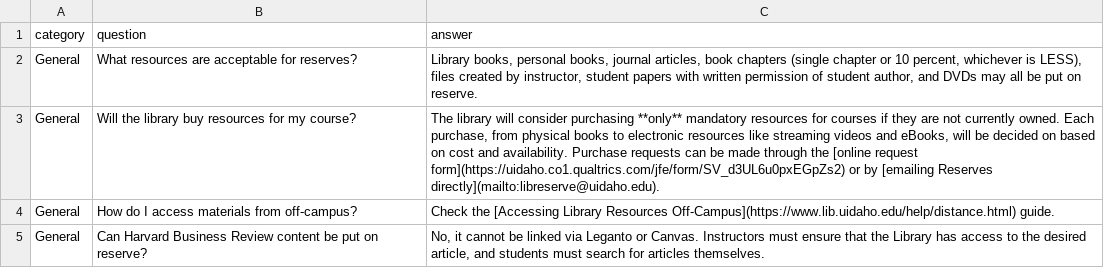
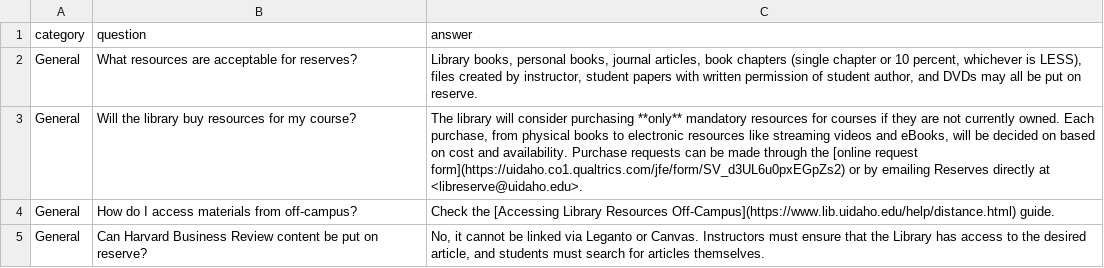
Before and after one commit to uidaholib/mainweb-lib-uidaho, a CSV file: _data/services_reserves_faq.csv, drawn as a sheet; only a part is shown.

```diff
--- a/_data/services_reserves_faq.csv
+++ b/_data/services_reserves_faq.csv
@@ -2,3 +2,3 @@ category,question,answer
 General,What resources are acceptable for reserves?,"Library books, personal books, journal articles, book chapters (single chapter or 10 percent, whichever is LESS), files created by instructor, student papers with written permission of student author, and DVDs may all be put on reserve."
-General,Will the library buy resources for my course?,"The library will consider purchasing **only** mandatory resources for courses if they are not currently owned. Each purchase, from physical books to electronic resources like streaming videos and eBooks, will be decided on based on cost and availability. Purchase requests can be made through the [online request form](https://uidaho.co1.qualtrics.com/jfe/form/SV_d3UL6u0pxEGpZs2) or by [emailing Reserves directly](mailto:libreserve@uidaho.edu)."
+General,Will the library buy resources for my course?,"The library will consider purchasing **only** mandatory resources for courses if they are not currently owned. Each purchase, from physical books to electronic resources like streaming videos and eBooks, will be decided on based on cost and availability. Purchase requests can be made through the [online request form](https://uidaho.co1.qualtrics.com/jfe/form/SV_d3UL6u0pxEGpZs2) or by emailing Reserves directly at <libreserve@uidaho.edu>."
 General,How do I access materials from off-campus?,"Check the [Accessing Library Resources Off-Campus](https://www.lib.uidaho.edu/help/distance.html) guide."
```
Also changed, not shown: _data/verso_faq.csv, 17 other files.
